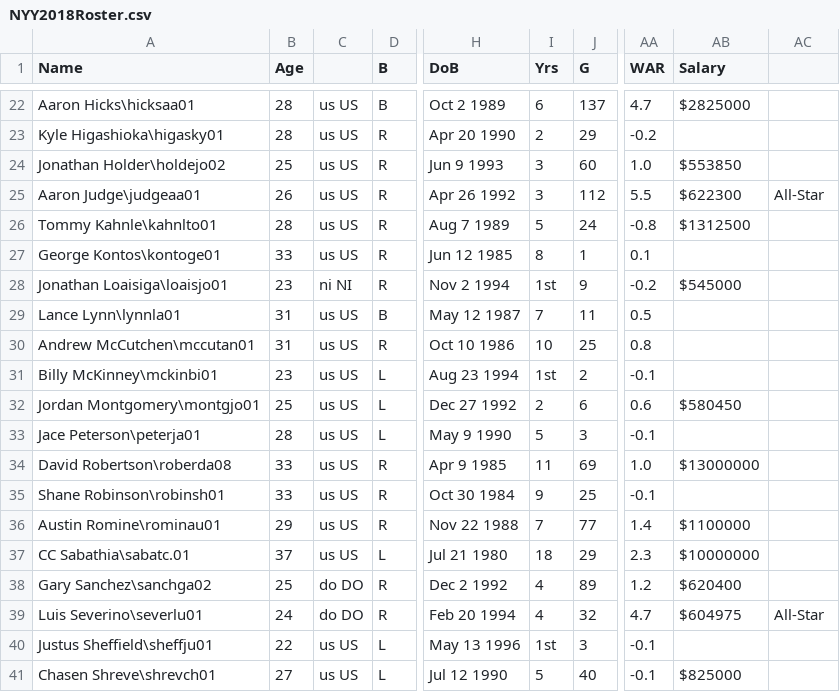
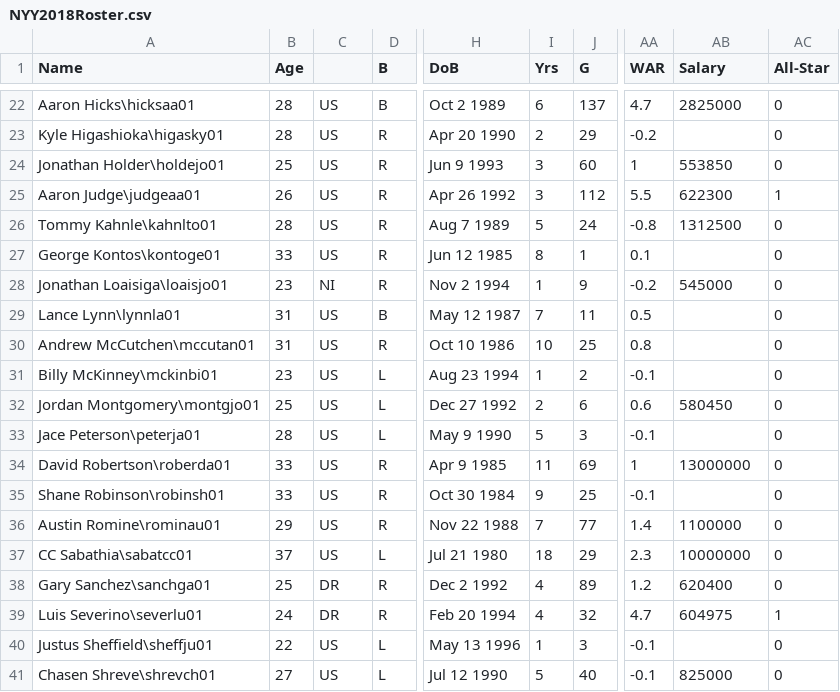
Before and after one commit to arvatia98/Midterm_DataBootcamp_Project, a CSV file: NYY2018Roster.csv, drawn as a sheet; only a part is shown, gaps mark what is left out; the diff covers the shown part only; the diff names each change by its address in the sheet, - before the commit and + after, or states it on an @@ line.

```diff
--- a/NYY2018Roster.csv
+++ b/NYY2018Roster.csv
-AC1: (empty)
+AC1: All-Star
-C22:C27: us US
+C22:C27: US
-AB22 (Salary): $2825000
+AB22 (Salary): 2825000
-AC22:AC24 (All-Star): (empty)
+AC22:AC24 (All-Star): 0
-A24 (Name): Jonathan Holder\holdejo02
+A24 (Name): Jonathan Holder\holdejo01
-AA24 (WAR): 1.0
+AA24 (WAR): 1
-AB24 (Salary): $553850
+AB24 (Salary): 553850
-AB25 (Salary): $622300
+AB25 (Salary): 622300
-AC25 (All-Star): All-Star
+AC25 (All-Star): 1
-AB26 (Salary): $1312500
+AB26 (Salary): 1312500
-AC26:AC38 (All-Star): (empty)
+AC26:AC38 (All-Star): 0
-C28: ni NI
+C28: NI
-I28 (Yrs): 1st
+I28 (Yrs): 1
-AB28 (Salary): $545000
+AB28 (Salary): 545000
-C29:C37: us US
+C29:C37: US
-I31 (Yrs): 1st
+I31 (Yrs): 1
-AB32 (Salary): $580450
+AB32 (Salary): 580450
-A34 (Name): David Robertson\roberda08
+A34 (Name): David Robertson\roberda01
-AA34 (WAR): 1.0
+AA34 (WAR): 1
-AB34 (Salary): $13000000
+AB34 (Salary): 13000000
-AB36 (Salary): $1100000
+AB36 (Salary): 1100000
-A37 (Name): CC Sabathia\sabatc.01
+A37 (Name): CC Sabathia\sabatcc01
-AB37 (Salary): $10000000
+AB37 (Salary): 10000000
-A38 (Name): Gary Sanchez\sanchga02
+A38 (Name): Gary Sanchez\sanchga01
-C38:C39: do DO
+C38:C39: DR
-AB38 (Salary): $620400
+AB38 (Salary): 620400
-AB39 (Salary): $604975
+AB39 (Salary): 604975
-AC39 (All-Star): All-Star
+AC39 (All-Star): 1
-C40:C41: us US
+C40:C41: US
-I40 (Yrs): 1st
+I40 (Yrs): 1
-AC40:AC41 (All-Star): (empty)
+AC40:AC41 (All-Star): 0
-AB41 (Salary): $825000
+AB41 (Salary): 825000
```
Also changed, not shown: 85 edited cells elsewhere in this file, NYY2018Batting.csv, NYY2018Pitching.csv.
